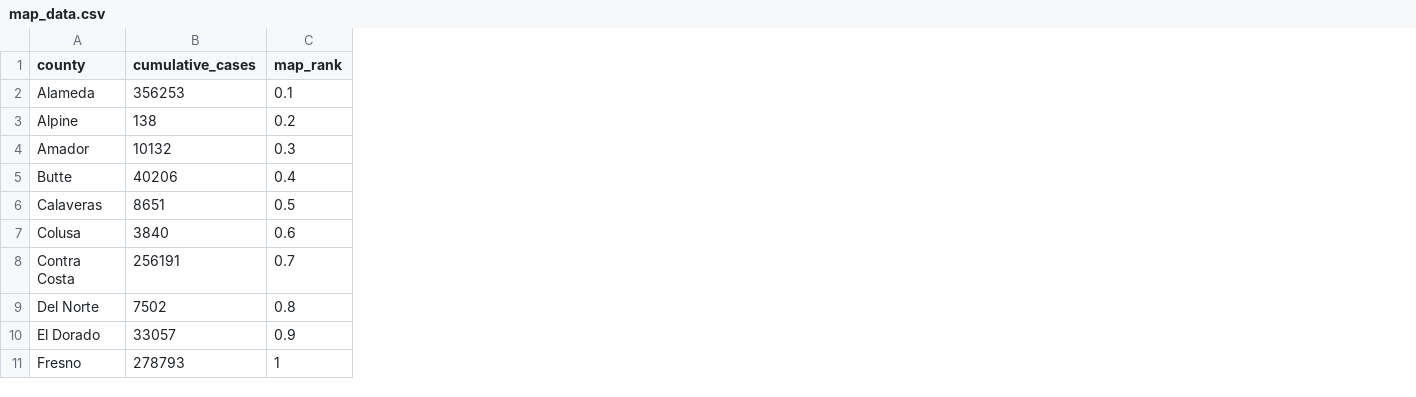
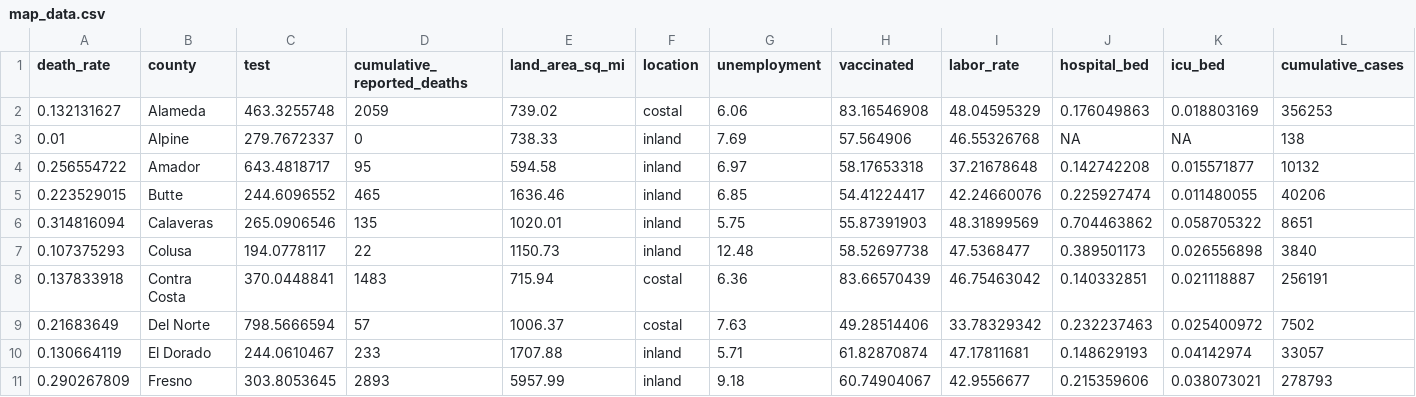
Before and after one commit to ZhengweiSong98/p8105_final_project, a CSV file: shiny_dashboard/data/map_data.csv, drawn as a sheet; only a part is shown; removed rows and columns are numbered as before the commit, all else as after; the diff names each change by its address in the sheet, - before the commit and + after, or states it on an @@ line.

Commit message:
shiny app finished

```diff
--- a/shiny_dashboard/data/map_data.csv
+++ b/shiny_dashboard/data/map_data.csv
+column A (death_rate), rows 2-11: 0.132131627 | 0.01 | 0.256554722 | 0.223529015 | 0.314816094 | 0.107375293 | 0.137833918 | 0.21683649 | 0.130664119 | 0.290267809
+column C (test), rows 2-11: 463.3255748 | 279.7672337 | 643.4818717 | 244.6096552 | 265.0906546 | 194.0778117 | 370.0448841 | 798.5666594 | 244.0610467 | 303.8053645
+column D (cumulative_reported_deaths), rows 2-11: 2059 | 0 | 95 | 465 | 135 | 22 | 1483 | 57 | 233 | 2893
+column E (land_area_sq_mi), rows 2-11: 739.02 | 738.33 | 594.58 | 1636.46 | 1020.01 | 1150.73 | 715.94 | 1006.37 | 1707.88 | 5957.99
+column F (location), rows 2-11: costal | inland | inland | inland | inland | inland | costal | costal | inland | inland
+column G (unemployment), rows 2-11: 6.06 | 7.69 | 6.97 | 6.85 | 5.75 | 12.48 | 6.36 | 7.63 | 5.71 | 9.18
+column H (vaccinated), rows 2-11: 83.16546908 | 57.564906 | 58.17653318 | 54.41224417 | 55.87391903 | 58.52697738 | 83.66570439 | 49.28514406 | 61.82870874 | 60.74904067
+column I (labor_rate), rows 2-11: 48.04595329 | 46.55326768 | 37.21678648 | 42.24660076 | 48.31899569 | 47.5368477 | 46.75463042 | 33.78329342 | 47.17811681 | 42.9556677
+column J (hospital_bed), rows 2-11: 0.176049863 | NA | 0.142742208 | 0.225927474 | 0.704463862 | 0.389501173 | 0.140332851 | 0.232237463 | 0.148629193 | 0.215359606
+column K (icu_bed), rows 2-11: 0.018803169 | NA | 0.015571877 | 0.011480055 | 0.058705322 | 0.026556898 | 0.021118887 | 0.025400972 | 0.04142974 | 0.038073021
-column C (map_rank), rows 2-11: 0.1 | 0.2 | 0.3 | 0.4 | 0.5 | 0.6 | 0.7 | 0.8 | 0.9 | 1
```
Also changed, not shown: 5 other files.
